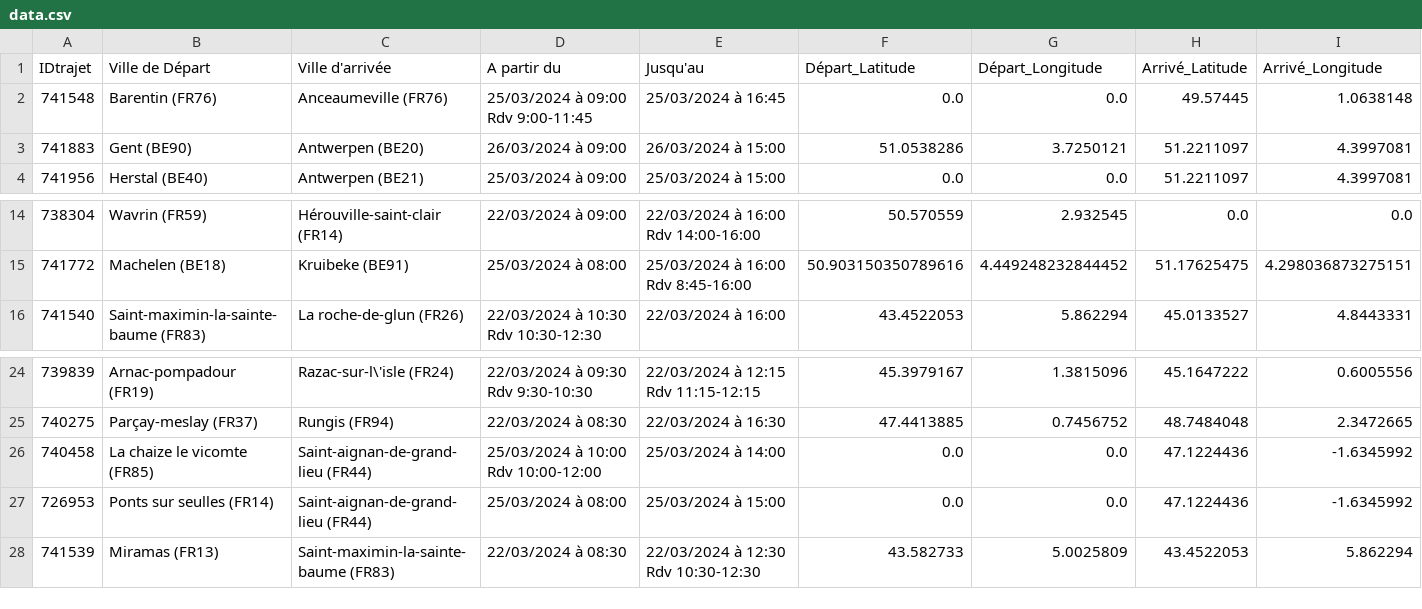
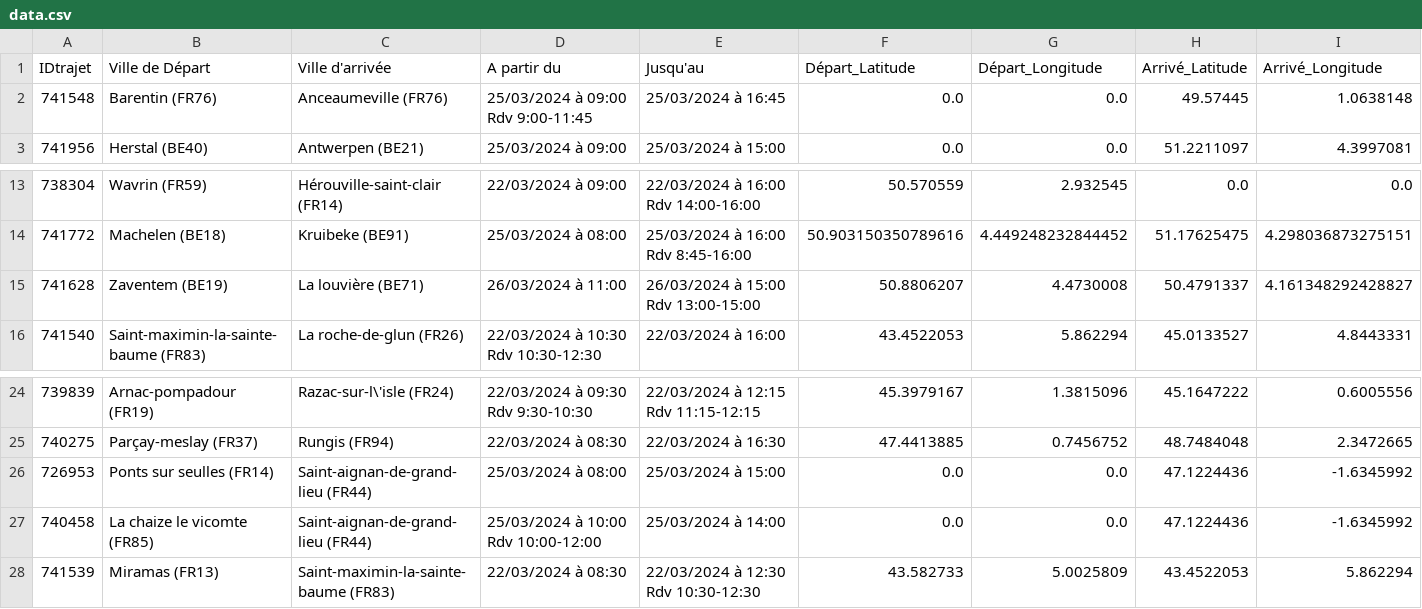
Before and after one commit to maurinbr/Convexpress, a CSV file: data.csv, drawn as a sheet; only a part is shown, gaps mark what is left out.

Commit message:
Add files via upload

```diff
--- a/data.csv
+++ b/data.csv
@@ -2,3 +2,2 @@ IDtrajet,Ville de Départ,Ville d'arrivée,A partir du,Jusqu'au,Départ_Latitude
 741548,Barentin (FR76),Anceaumeville (FR76),25/03/2024 à 09:00 Rdv 9:00-11:45,25/03/2024 à 16:45,0.0,0.0,49.57445,1.0638148
-741883,Gent (BE90),Antwerpen (BE20),26/03/2024 à 09:00,26/03/2024 à 15:00,51.0538286,3.7250121,51.2211097,4.3997081
 741956,Herstal (BE40),Antwerpen (BE21),25/03/2024 à 09:00,25/03/2024 à 15:00,0.0,0.0,51.2211097,4.3997081
@@ -15,2 +14,3 @@ IDtrajet,Ville de Départ,Ville d'arrivée,A partir du,Jusqu'au,Départ_Latitude
 741772,Machelen (BE18),Kruibeke (BE91),25/03/2024 à 08:00,25/03/2024 à 16:00 Rdv 8:45-16:00,50.903150350789616,4.449248232844452,51.17625475,4.298036873275151
+741628,Zaventem (BE19),La louvière (BE71),26/03/2024 à 11:00,26/03/2024 à 15:00 Rdv 13:00-15:00,50.8806207,4.4730008,50.4791337,4.161348292428827
 741540,Saint-maximin-la-sainte-baume (FR83),La roche-de-glun (FR26),22/03/2024 à 10:30 Rdv 10:30-12:30,22/03/2024 à 16:00,43.4522053,5.862294,45.0133527,4.8443331
@@ -25,4 +25,4 @@ IDtrajet,Ville de Départ,Ville d'arrivée,A partir du,Jusqu'au,Départ_Latitude
 740275,Parçay-meslay (FR37),Rungis (FR94),22/03/2024 à 08:30,22/03/2024 à 16:30,47.4413885,0.7456752,48.7484048,2.3472665
+726953,Ponts sur seulles (FR14),Saint-aignan-de-grand-lieu (FR44),25/03/2024 à 08:00,25/03/2024 à 15:00,0.0,0.0,47.1224436,-1.6345992
 740458,La chaize le vicomte (FR85),Saint-aignan-de-grand-lieu (FR44),25/03/2024 à 10:00 Rdv 10:00-12:00,25/03/2024 à 14:00,0.0,0.0,47.1224436,-1.6345992
-726953,Ponts sur seulles (FR14),Saint-aignan-de-grand-lieu (FR44),25/03/2024 à 08:00,25/03/2024 à 15:00,0.0,0.0,47.1224436,-1.6345992
 741539,Miramas (FR13),Saint-maximin-la-sainte-baume (FR83),22/03/2024 à 08:30,22/03/2024 à 12:30 Rdv 10:30-12:30,43.582733,5.0025809,43.4522053,5.862294
```
